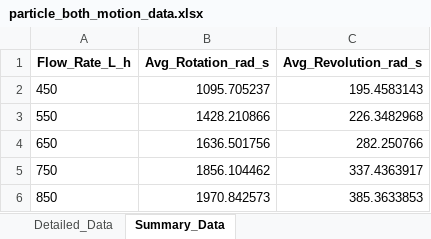
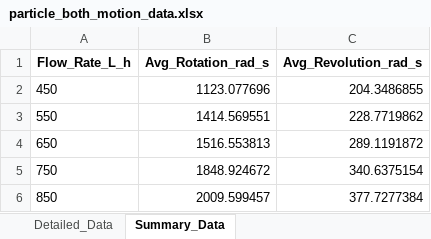
Before and after one commit to 14790897/boxmot, an Excel workbook: plots-eff1-new-both/particle_both_motion_data.xlsx, sheet Summary_Data, drawn as a sheet; values as stored, in another font and other column widths than the file's, no borders; the diff names each change by its address in the sheet, - before the commit and + after, or states it on an @@ line.

```diff
--- a/plots-eff1-new-both/particle_both_motion_data.xlsx (sheet Summary_Data)
+++ b/plots-eff1-new-both/particle_both_motion_data.xlsx (sheet Summary_Data)
-B2 (Avg_Rotation_rad_s): 1095.705237
+B2 (Avg_Rotation_rad_s): 1123.077696
-C2 (Avg_Revolution_rad_s): 195.4583143
+C2 (Avg_Revolution_rad_s): 204.3486855
-B3 (Avg_Rotation_rad_s): 1428.210866
+B3 (Avg_Rotation_rad_s): 1414.569551
-C3 (Avg_Revolution_rad_s): 226.3482968
+C3 (Avg_Revolution_rad_s): 228.7719862
-B4 (Avg_Rotation_rad_s): 1636.501756
+B4 (Avg_Rotation_rad_s): 1516.553813
-C4 (Avg_Revolution_rad_s): 282.250766
+C4 (Avg_Revolution_rad_s): 289.1191872
-B5 (Avg_Rotation_rad_s): 1856.104462
+B5 (Avg_Rotation_rad_s): 1848.924672
-C5 (Avg_Revolution_rad_s): 337.4363917
+C5 (Avg_Revolution_rad_s): 340.6375154
-B6 (Avg_Rotation_rad_s): 1970.842573
+B6 (Avg_Rotation_rad_s): 2009.599457
-C6 (Avg_Revolution_rad_s): 385.3633853
+C6 (Avg_Revolution_rad_s): 377.7277384
```
Also changed, not shown: sheet Detailed_Data, 5 other files.
